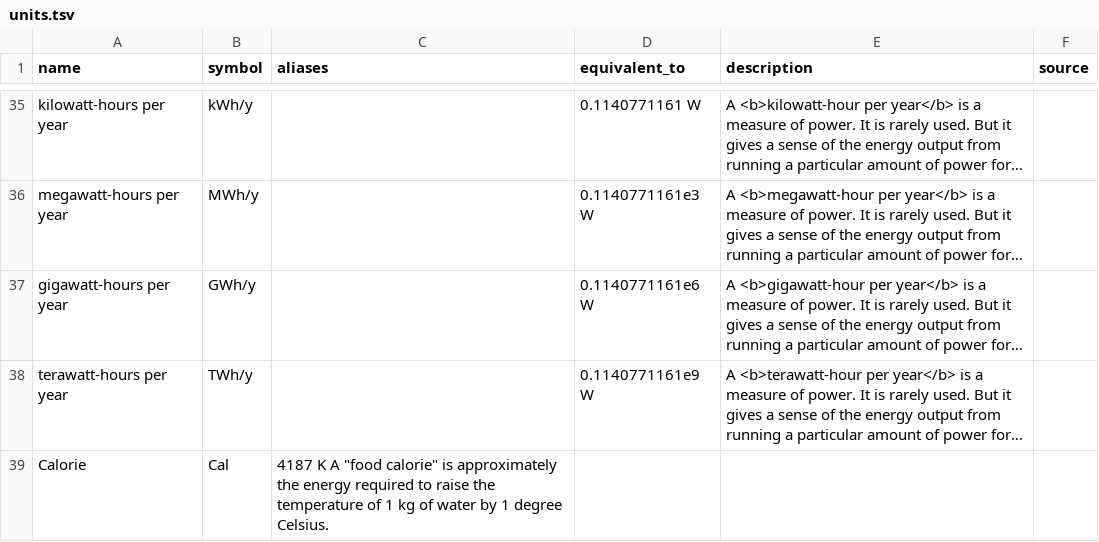
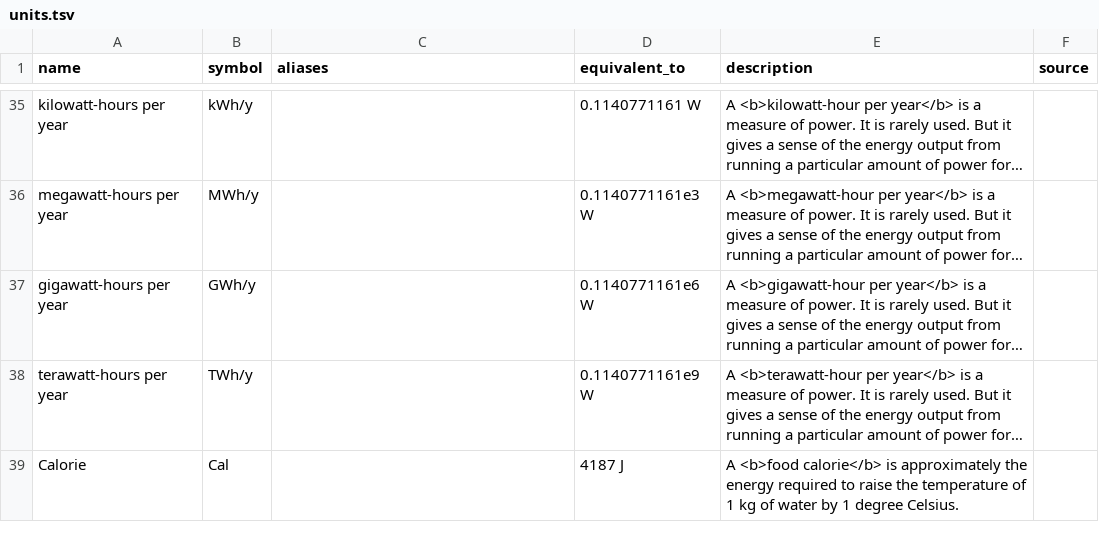
Before and after one commit to tamc/how-much-is, a TSV file: units.tsv, drawn as a sheet; only a part is shown, gaps mark what is left out; long unchanged cells end in …; the diff names each change by its address in the sheet, - before the commit and + after, or states it on an @@ line.

Commit message:
Added big-C Calorie.

```diff
--- a/units.tsv
+++ b/units.tsv
-C39 (aliases): 4187 K A "food calorie" is approximately the energy required to raise the temperature of 1 kg of water by 1 degree Celsius.
+C39 (aliases): (empty)
-D39 (equivalent_to): (empty)
+D39 (equivalent_to): 4187 J
-E39 (description): (empty)
+E39 (description): A <b>food calorie</b> is approximately the energy required to raise the temperature of 1 kg of water by 1 degree Celsius.
```
